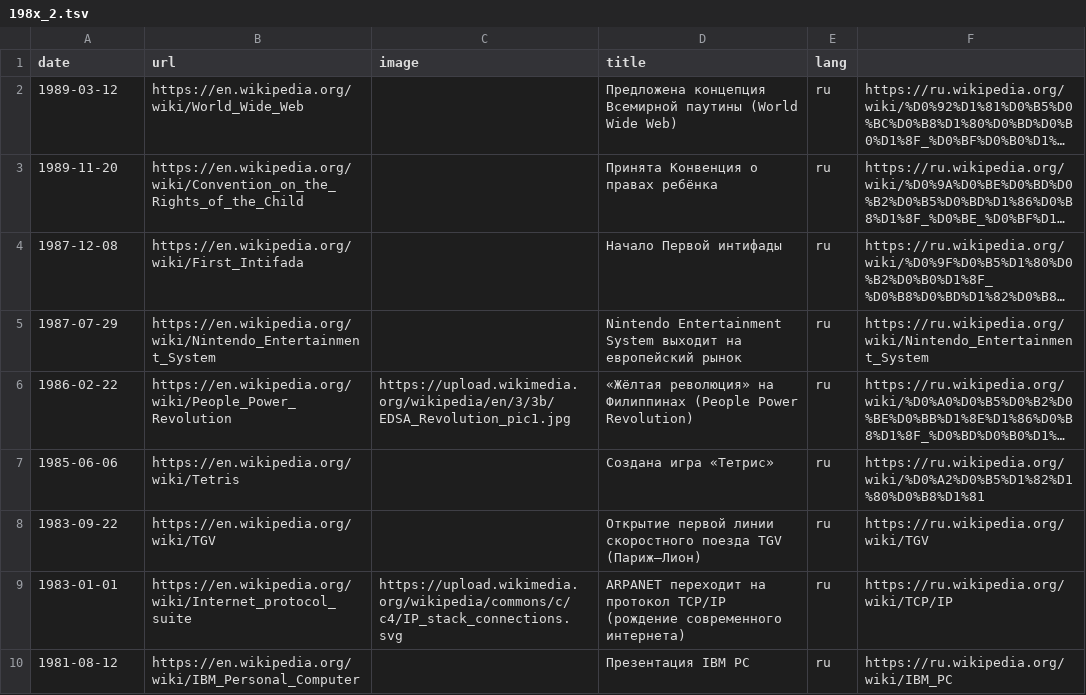
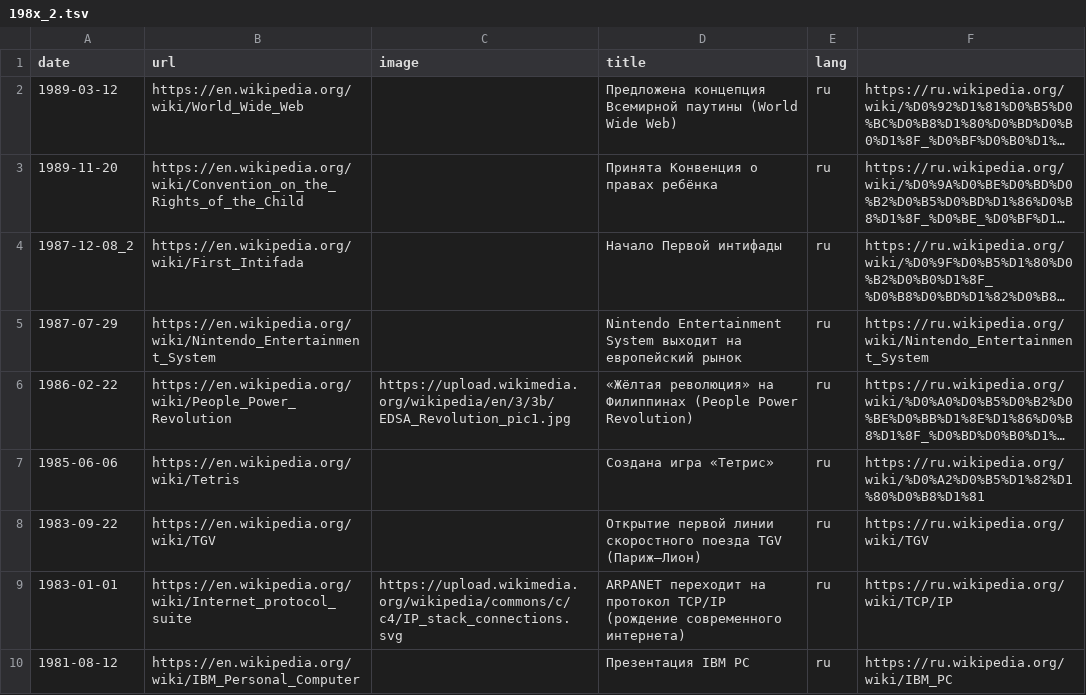
Before and after one commit to shishmanivan/LifeTimeline, a TSV file: src/history/sources/198x_2.tsv, drawn as a sheet; only a part is shown; long unchanged cells end in …; the diff names each change by its address in the sheet, - before the commit and + after, or states it on an @@ line.

```diff
--- a/src/history/sources/198x_2.tsv
+++ b/src/history/sources/198x_2.tsv
-A4 (date): 1987-12-08
+A4 (date): 1987-12-08_2
```
Also changed, not shown: src/history/sources/Culture/199c.tsv, src/history/sources/Culture/21с.tsv, 10 other files.
